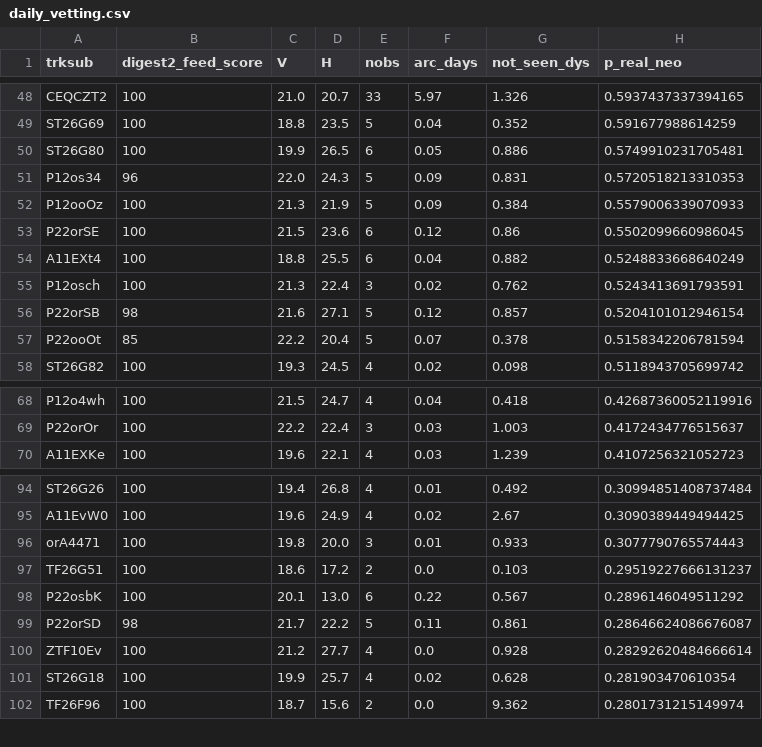
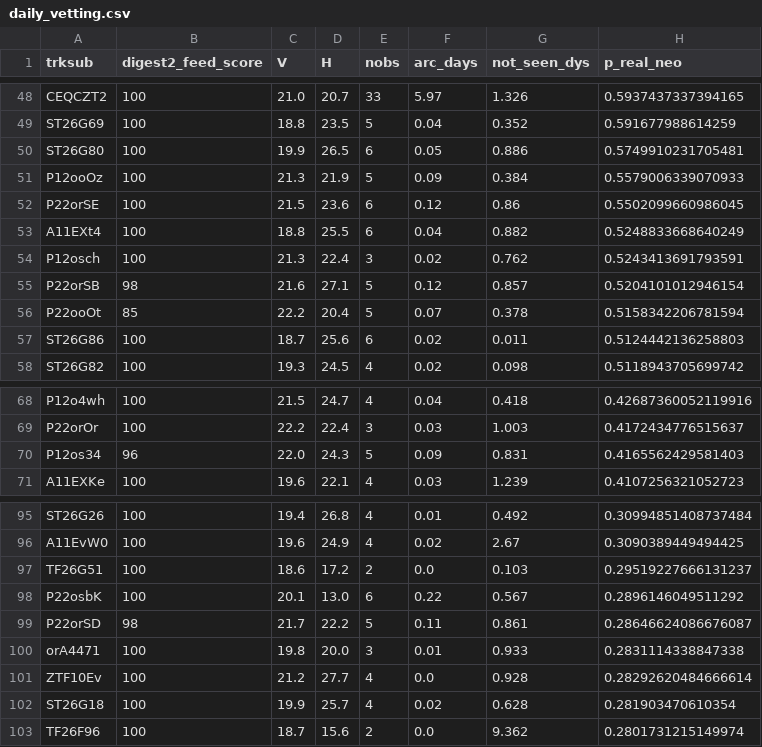
Before and after one commit to LeahS-blip/Planetary-Defense-Spacesift, a CSV file: outputs/daily_vetting.csv, drawn as a sheet; only a part is shown, gaps mark what is left out; removed rows and columns are numbered as before the commit, all else as after; the diff covers the shown part only; the diff names each change by its address in the sheet, - before the commit and + after, or states it on an @@ line.

```diff
--- a/outputs/daily_vetting.csv
+++ b/outputs/daily_vetting.csv
-row 51: P12os34 | 96 | 22.0 | 24.3 | 5 | 0.09 | 0.831 | 0.5720518213310353
+row 57: ST26G86 | 100 | 18.7 | 25.6 | 6 | 0.02 | 0.011 | 0.5124442136258803
+row 70: P12os34 | 96 | 22.0 | 24.3 | 5 | 0.09 | 0.831 | 0.4165562429581403
-row 96: orA4471 | 100 | 19.8 | 20.0 | 3 | 0.01 | 0.933 | 0.3077790765574443
+row 100: orA4471 | 100 | 19.8 | 20.0 | 3 | 0.01 | 0.933 | 0.2831114338847338
```
Also changed, not shown: 6 added rows, 5 removed rows and 1 edited cell elsewhere in this file, data/capture/outcomes.csv, 5 other files.
